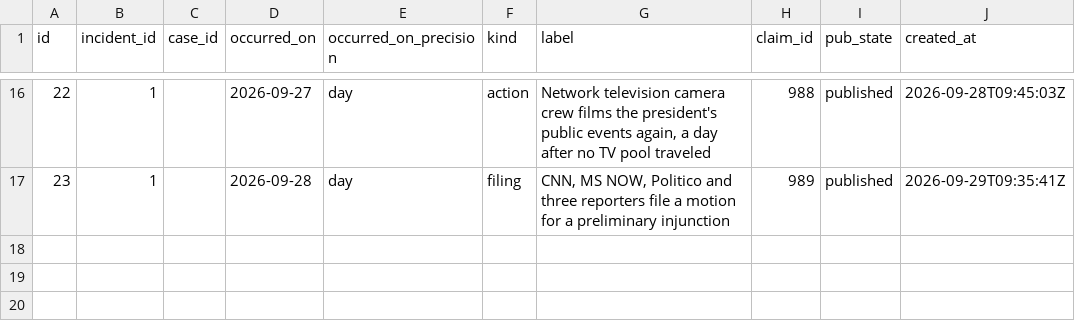
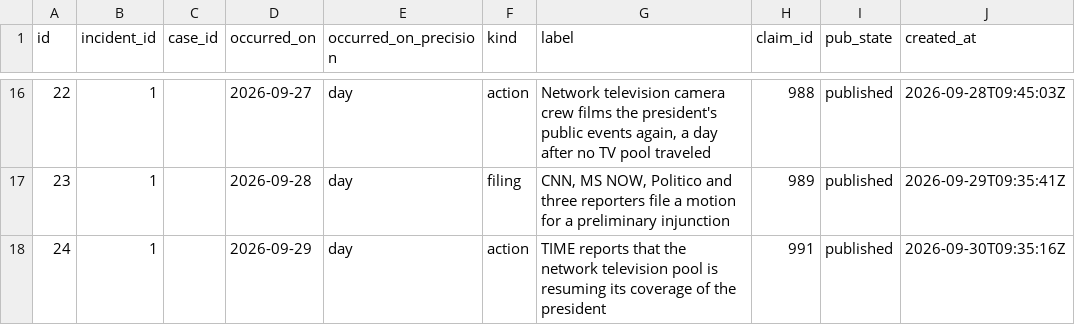
Before and after one commit to thewaronnews/data, a CSV file: data/events.csv, drawn as a sheet; only a part is shown, gaps mark what is left out.

```diff
--- a/data/events.csv
+++ b/data/events.csv
@@ -17 +17,2 @@ id,incident_id,case_id,occurred_on,occurred_on_precision,kind,label,claim_id,pub
 23,1,,2026-09-28,day,filing,"CNN, MS NOW, Politico and three reporters file a motion for a preliminary injunction",989,published,2026-09-29T09:35:41Z
+24,1,,2026-09-29,day,action,TIME reports that the network television pool is resuming its coverage of the president,991,published,2026-09-30T09:35:16Z
```
Also changed, not shown: data/changes.csv, data/claims.csv, 14 other files.
